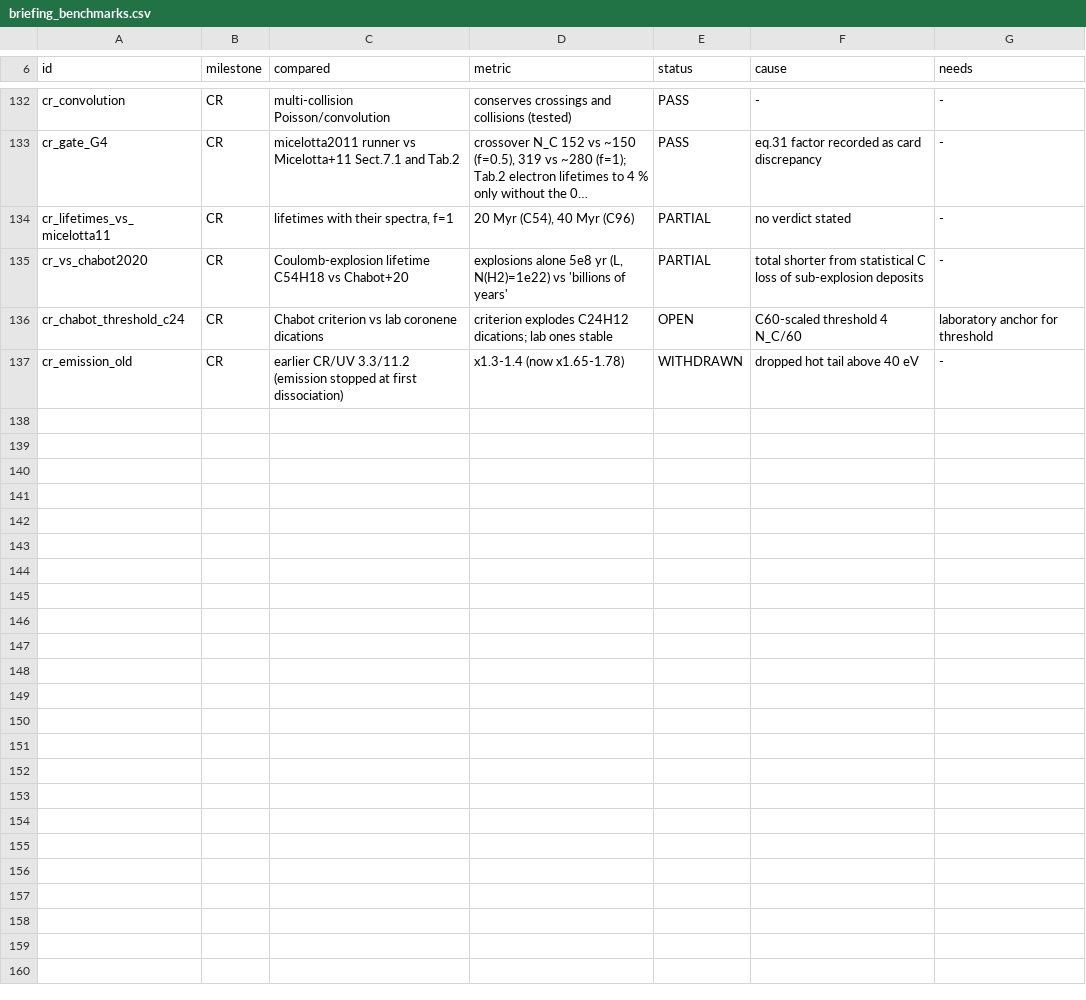
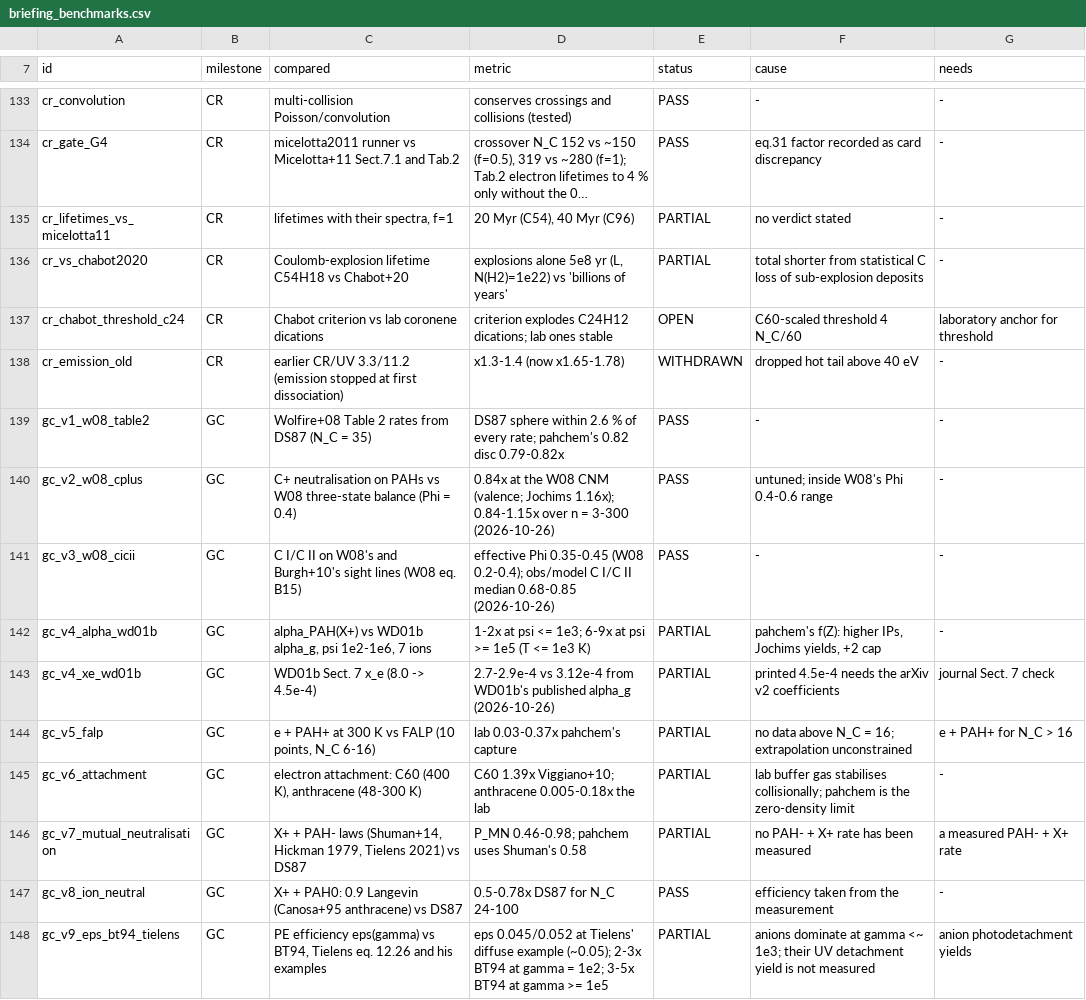
Before and after one commit to currodri/pyCALIMA, a CSV file: diagnostics/pahchem/briefing_benchmarks.csv, drawn as a sheet; only a part is shown, gaps mark what is left out; long unchanged cells end in …; the diff covers the shown part only; the diff names each change by its address in the sheet, - before the commit and + after, or states it on an @@ line.

```diff
--- a/diagnostics/pahchem/briefing_benchmarks.csv
+++ b/diagnostics/pahchem/briefing_benchmarks.csv
+row 139: gc_v1_w08_table2 | GC | Wolfire+08 Table 2 rates from DS87 (N_C = 35) | DS87 sphere within 2.6 % of every rate; pahchem's 0.82 disc 0.79-0.82x | PASS | - | -
+row 140: gc_v2_w08_cplus | GC | C+ neutralisation on PAHs vs W08 three-state balance (Phi = 0.4) | 0.84x at the W08 CNM (valence; Jochims 1.16x); 0.84-1.15x over n = 3-300 (2026-10-26) | PASS | untuned; inside W08's Phi 0.4-0.6 range | -
+row 141: gc_v3_w08_cicii | GC | C I/C II on W08's and Burgh+10's sight lines (W08 eq. B15) | effective Phi 0.35-0.45 (W08 0.2-0.4); obs/model C I/C II median 0.68-0.85 (2026-10-26) | PASS | - | -
+row 142: gc_v4_alpha_wd01b | GC | alpha_PAH(X+) vs WD01b alpha_g, psi 1e2-1e6, 7 ions | 1-2x at psi <= 1e3; 6-9x at psi >= 1e5 (T <= 1e3 K) | PARTIAL | pahchem's f(Z): higher IPs, Jochims yields, +2 cap | -
+row 143: gc_v4_xe_wd01b | GC | WD01b Sect. 7 x_e (8.0 -> 4.5e-4) | 2.7-2.9e-4 vs 3.12e-4 from WD01b's published alpha_g (2026-10-26) | PARTIAL | printed 4.5e-4 needs the arXiv v2 coefficients | journal Sect. 7 check
+row 144: gc_v5_falp | GC | e + PAH+ at 300 K vs FALP (10 points, N_C 6-16) | lab 0.03-0.37x pahchem's capture | PARTIAL | no data above N_C = 16; extrapolation unconstrained | e + PAH+ for N_C > 16
+row 145: gc_v6_attachment | GC | electron attachment: C60 (400 K), anthracene (48-300 K) | C60 1.39x Viggiano+10; anthracene 0.005-0.18x the lab | PARTIAL | lab buffer gas stabilises collisionally; pahchem is the zero-density limit | -
+row 146: gc_v7_mutual_neutralisation | GC | X+ + PAH- laws (Shuman+14, Hickman 1979, Tielens 2021) vs DS87 | P_MN 0.46-0.98; pahchem uses Shuman's 0.58 | PARTIAL | no PAH- + X+ rate has been measured | a measured PAH- + X+ rate
+row 147: gc_v8_ion_neutral | GC | X+ + PAH0: 0.9 Langevin (Canosa+95 anthracene) vs DS87 | 0.5-0.78x DS87 for N_C 24-100 | PASS | efficiency taken from the measurement | -
+row 148: gc_v9_eps_bt94_tielens | GC | PE efficiency eps(gamma) vs BT94, Tielens eq. 12.26 and his examples | eps 0.045/0.052 at Tielens' diffuse example (~0.05); 2-3x BT94 at gamma = 1e2; 3-5x BT94 at gamma >= 1e5 | PARTIAL | anions dominate at gamma <~ 1e3; their UV detachment yield is not measured | anion photodetachment yields
```
Also changed, not shown: 11 added rows elsewhere in this file, 26 other files.
